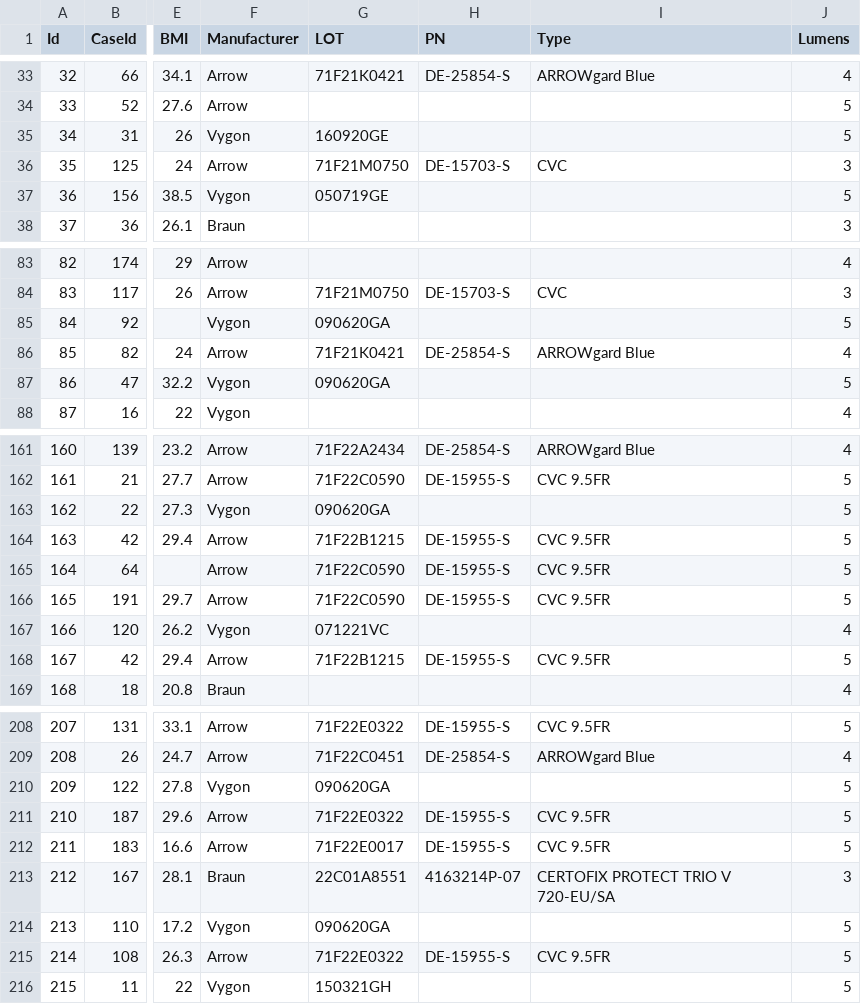
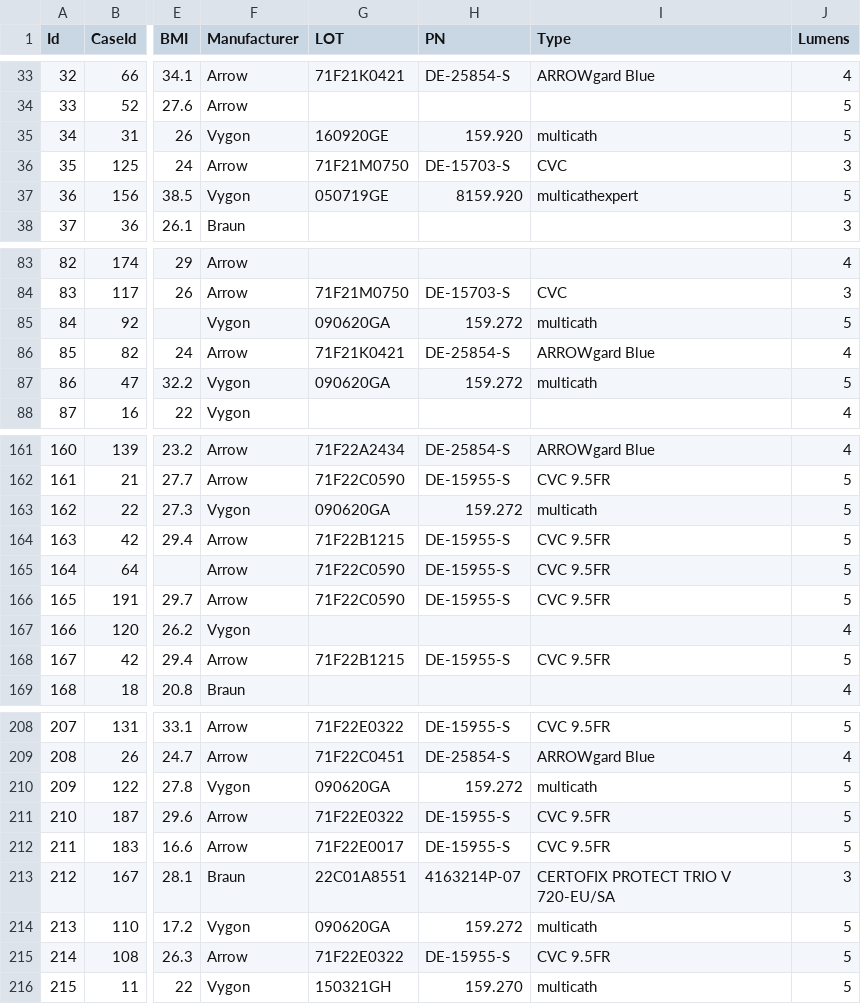
Before and after one commit to umg-minai/crt, a CSV file: data/extdata/cvc.csv, drawn as a sheet; only a part is shown, gaps mark what is left out; the diff covers the shown part only; the diff names each change by its address in the sheet, - before the commit and + after, or states it on an @@ line.

Commit message:
feat: add Type and PN for Vygon

```diff
--- a/data/extdata/cvc.csv
+++ b/data/extdata/cvc.csv
-H35 (PN): (empty)
+H35 (PN): 159.920
-I35 (Type): (empty)
+I35 (Type): multicath
-H37 (PN): (empty)
+H37 (PN): 8159.920
-I37 (Type): (empty)
+I37 (Type): multicathexpert
-H85 (PN): (empty)
+H85 (PN): 159.272
-I85 (Type): (empty)
+I85 (Type): multicath
-H87 (PN): (empty)
+H87 (PN): 159.272
-I87 (Type): (empty)
+I87 (Type): multicath
-H163 (PN): (empty)
+H163 (PN): 159.272
-I163 (Type): (empty)
+I163 (Type): multicath
-G167 (LOT): 071221VC
+G167 (LOT): (empty)
-H210 (PN): (empty)
+H210 (PN): 159.272
-I210 (Type): (empty)
+I210 (Type): multicath
-H214 (PN): (empty)
+H214 (PN): 159.272
-I214 (Type): (empty)
+I214 (Type): multicath
-H216 (PN): (empty)
+H216 (PN): 159.270
-I216 (Type): (empty)
+I216 (Type): multicath
```
Also changed, not shown: 45 edited cells elsewhere in this file.
